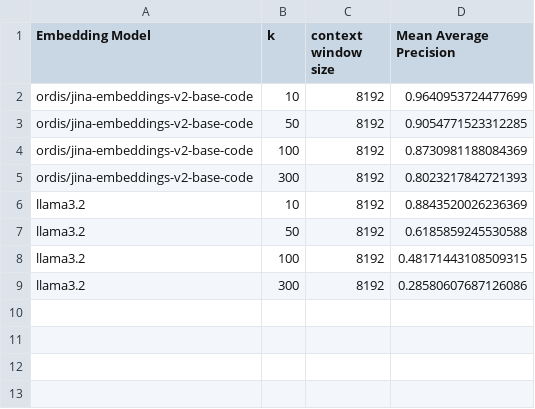
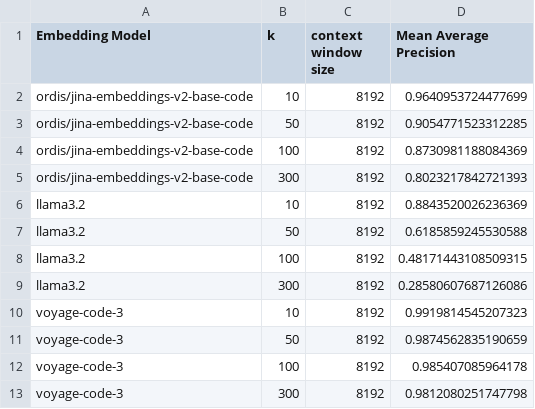
Before and after one commit to HughStanway/FYP-Experimental-Testing, a CSV file: metrics/precision/mean_ap_at_k_weaviate.csv, drawn as a sheet; the diff names each change by its address in the sheet, - before the commit and + after, or states it on an @@ line.

```diff
--- a/metrics/precision/mean_ap_at_k_weaviate.csv
+++ b/metrics/precision/mean_ap_at_k_weaviate.csv
+row 10: voyage-code-3 | 10 | 8192 | 0.9919814545207323
+row 11: voyage-code-3 | 50 | 8192 | 0.9874562835190659
+row 12: voyage-code-3 | 100 | 8192 | 0.985407085964178
+row 13: voyage-code-3 | 300 | 8192 | 0.9812080251747798
```
Also changed, not shown: metrics/precision/mean_ap_at_k_chroma.csv, metrics/precision/mean_ap_at_k_milvus.csv, 54 other files.
